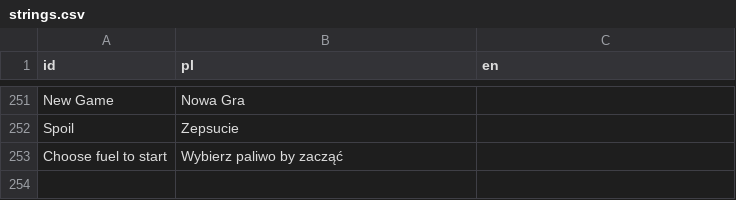
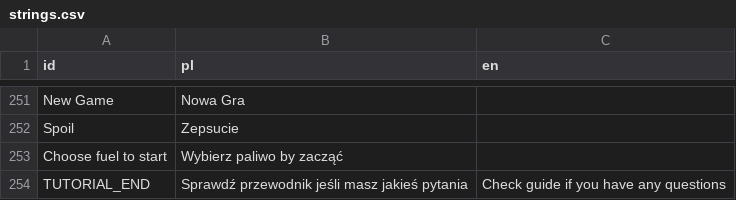
Before and after one commit to Maroxis/Surv, a CSV file: strings.csv, drawn as a sheet; only a part is shown, gaps mark what is left out.

Commit message:
Slightly better tutorials

```diff
--- a/strings.csv
+++ b/strings.csv
@@ -321 +321,2 @@ Spoil,Zepsucie,
 Choose fuel to start,Wybierz paliwo by zacząć,
+TUTORIAL_END,Sprawdź przewodnik jeśli masz jakieś pytania,Check guide if you have any questions
```
Also changed, not shown: 9 other files.
